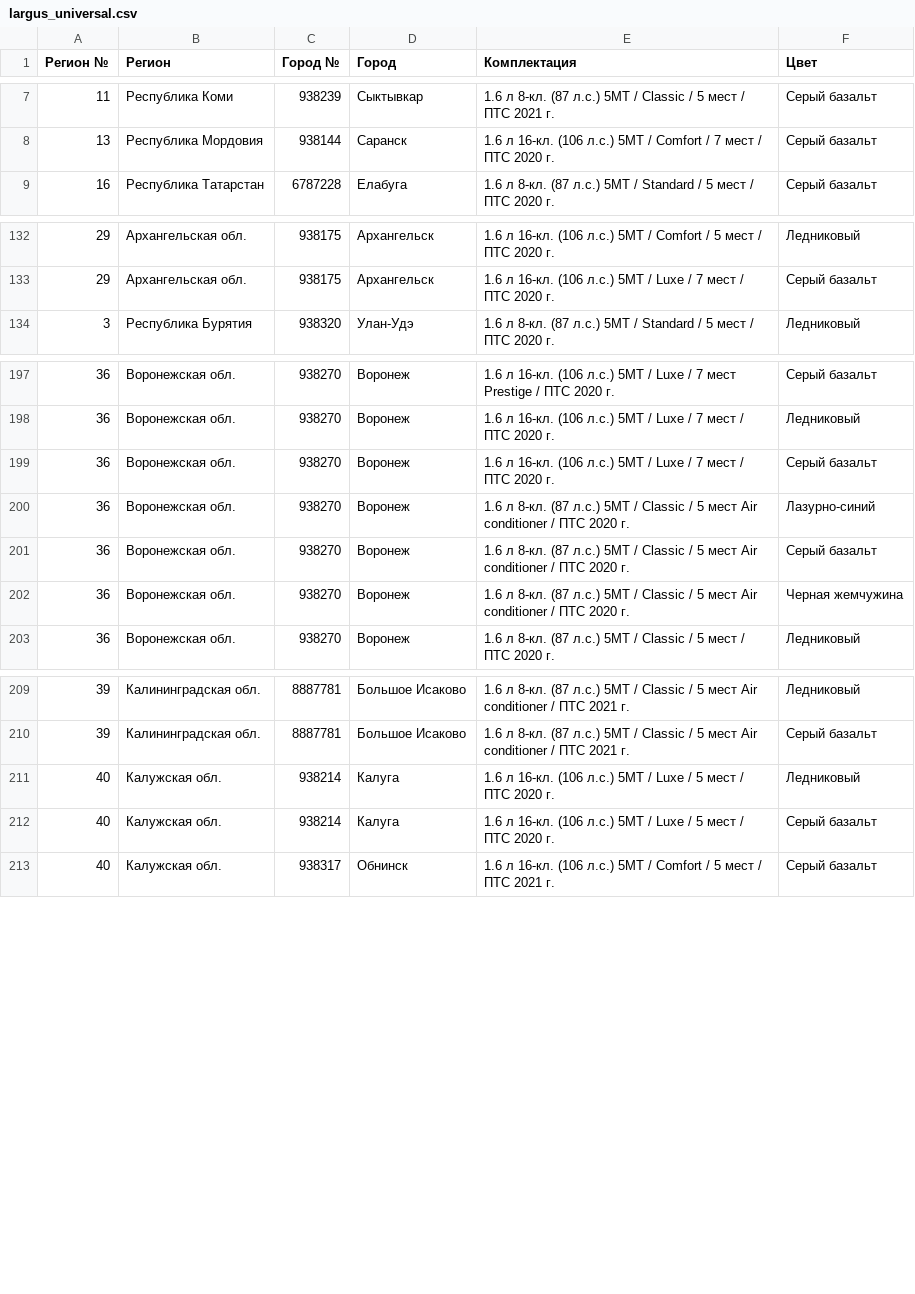
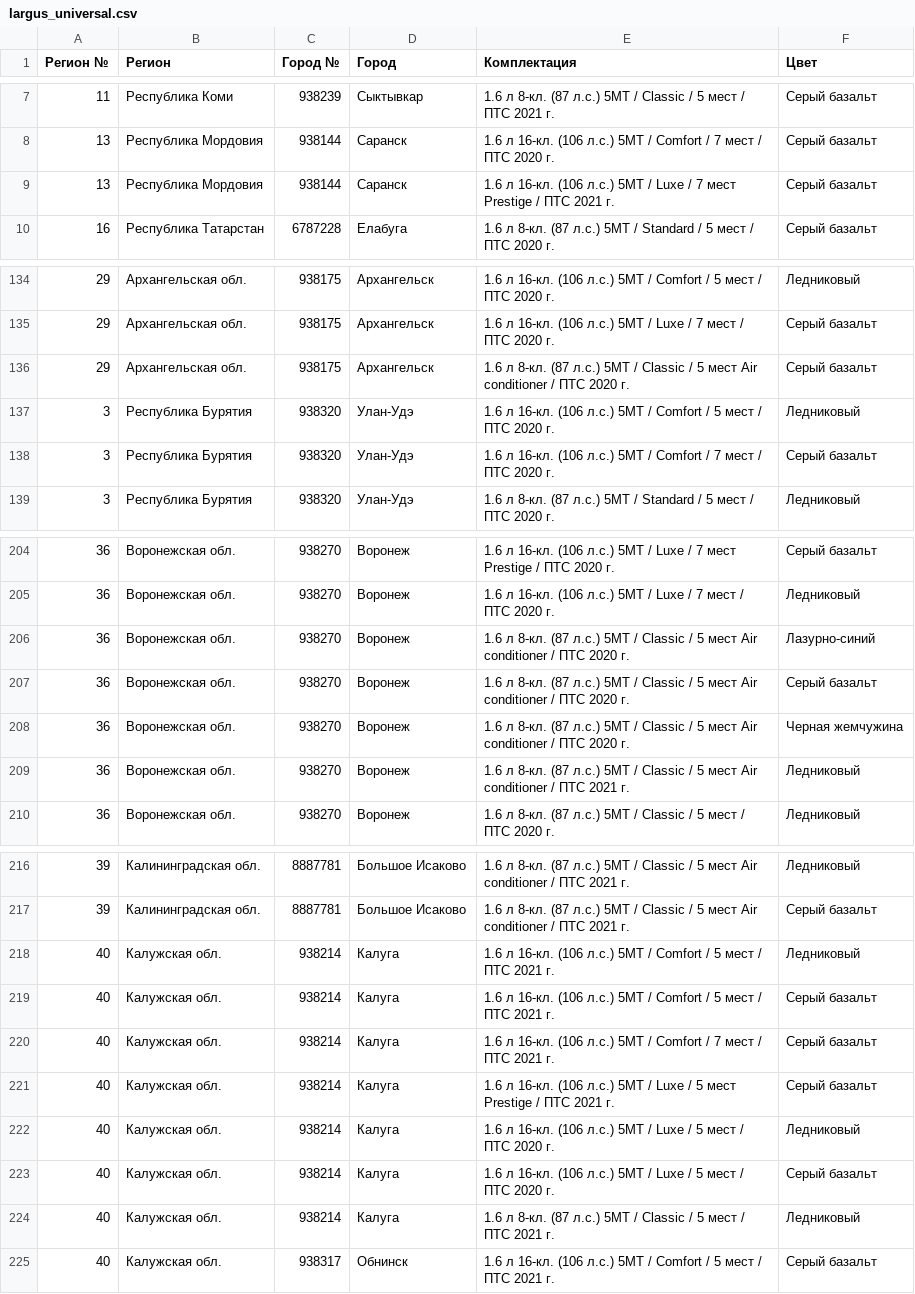
Before and after one commit to kafeg/ladacsv, a CSV file: largus_universal.csv, drawn as a sheet; only a part is shown, gaps mark what is left out; removed rows and columns are numbered as before the commit, all else as after; the diff covers the shown part only; the diff names each change by its address in the sheet, - before the commit and + after, or states it on an @@ line.

```diff
--- a/largus_universal.csv
+++ b/largus_universal.csv
+row 9: 13 | Республика Мордовия | 938144 | Саранск | 1.6 л 16-кл. (106 л.с.) 5МТ / Luxe / 7 мест Prestige / ПТС 2021 г. | Серый базальт
+row 136: 29 | Архангельская обл. | 938175 | Архангельск | 1.6 л 8-кл. (87 л.с.) 5МТ / Classic / 5 мест Air conditioner / ПТС 2020 г. | Серый базальт
+row 137: 3 | Республика Бурятия | 938320 | Улан-Удэ | 1.6 л 16-кл. (106 л.с.) 5МТ / Comfort / 5 мест / ПТС 2020 г. | Ледниковый
+row 138: 3 | Республика Бурятия | 938320 | Улан-Удэ | 1.6 л 16-кл. (106 л.с.) 5МТ / Comfort / 7 мест / ПТС 2020 г. | Серый базальт
-row 199: 36 | Воронежская обл. | 938270 | Воронеж | 1.6 л 16-кл. (106 л.с.) 5МТ / Luxe / 7 мест / ПТС 2020 г. | Серый базальт
+row 209: 36 | Воронежская обл. | 938270 | Воронеж | 1.6 л 8-кл. (87 л.с.) 5МТ / Classic / 5 мест Air conditioner / ПТС 2021 г. | Ледниковый
+row 218: 40 | Калужская обл. | 938214 | Калуга | 1.6 л 16-кл. (106 л.с.) 5МТ / Comfort / 5 мест / ПТС 2021 г. | Ледниковый
+row 219: 40 | Калужская обл. | 938214 | Калуга | 1.6 л 16-кл. (106 л.с.) 5МТ / Comfort / 5 мест / ПТС 2021 г. | Серый базальт
+row 220: 40 | Калужская обл. | 938214 | Калуга | 1.6 л 16-кл. (106 л.с.) 5МТ / Comfort / 7 мест / ПТС 2021 г. | Серый базальт
+row 221: 40 | Калужская обл. | 938214 | Калуга | 1.6 л 16-кл. (106 л.с.) 5МТ / Luxe / 5 мест Prestige / ПТС 2021 г. | Серый базальт
+row 224: 40 | Калужская обл. | 938214 | Калуга | 1.6 л 8-кл. (87 л.с.) 5МТ / Classic / 5 мест / ПТС 2021 г. | Ледниковый
```
Also changed, not shown: 5 added rows and 6 removed rows elsewhere in this file, granta_liftback.csv, granta_sedan.csv, 15 other files.
